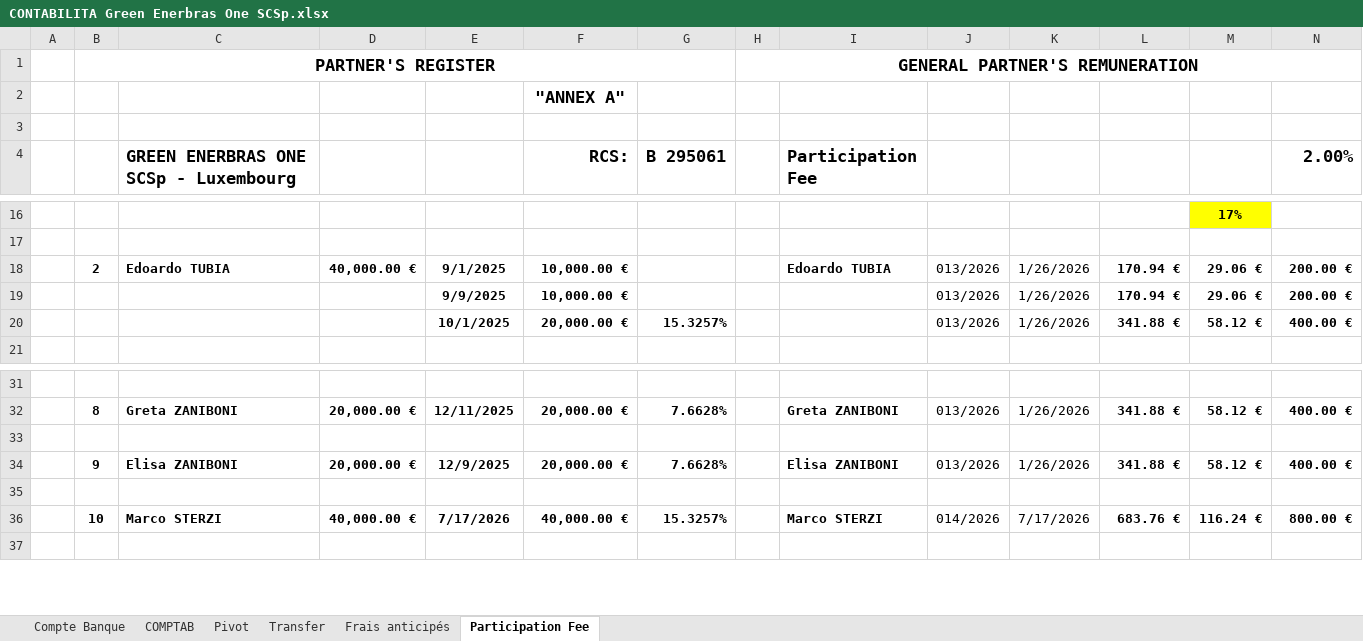
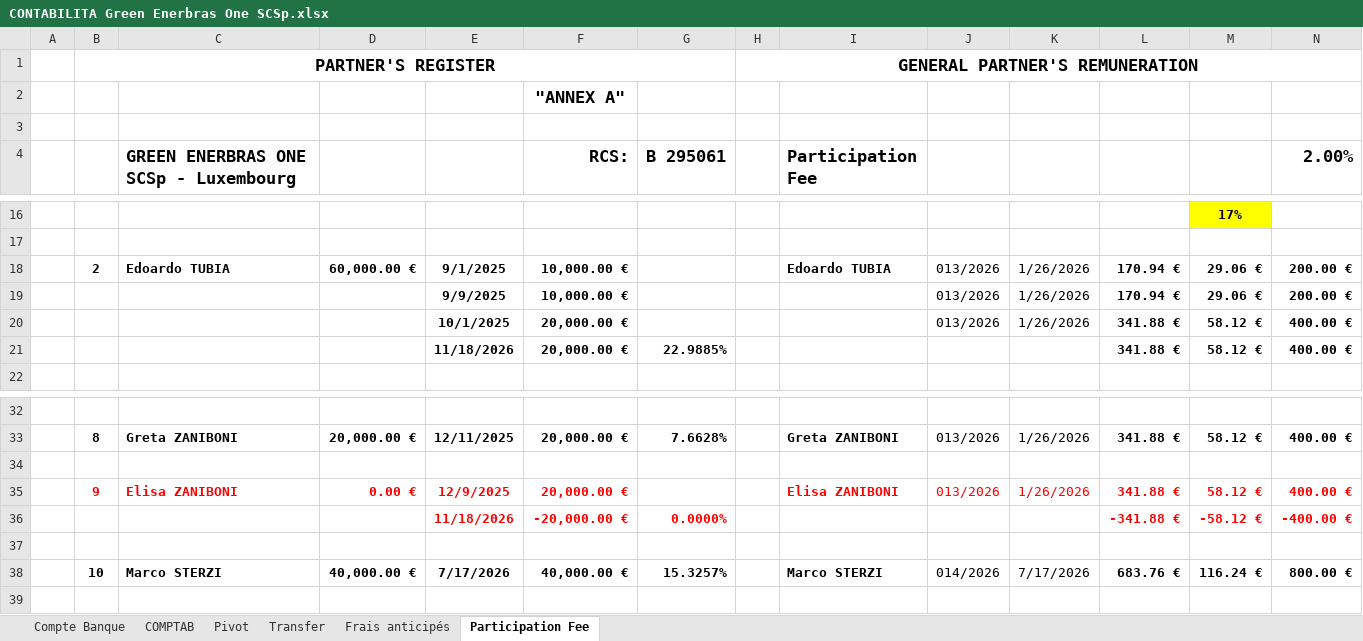
Before and after one commit to Edoardo1953/GREEN_ENERBRAS, an Excel workbook: uploads/CONTABILITA Green Enerbras One SCSp.xlsx, sheet Participation Fee, drawn as a sheet; only a part is shown, gaps mark what is left out; values as stored, in another font and other column widths than the file's, no borders; addresses are those after the commit; the diff names each change by its address in the sheet, - before the commit and + after, or states it on an @@ line.

```diff
--- a/uploads/CONTABILITA Green Enerbras One SCSp.xlsx (sheet Participation Fee)
+++ b/uploads/CONTABILITA Green Enerbras One SCSp.xlsx (sheet Participation Fee)
-D18: 40,000.00 €
+D18: 60,000.00 €
-G20 (B 295061): 15.3257%
+G20 (B 295061): (empty)
+row 21:  |  |  |  | 11/18/2026 | 20,000.00 € | 22.9885% |  |  |  |  | 341.88 € | 58.12 € | 400.00 €
-B35:F35 text colour: black
+B35:F35 text colour: #FF0000
-D35: 20,000.00 €
+D35: 0.00 €
-G35 (B 295061): 7.6628%
+G35 (B 295061): (empty)
-I35:N35 text colour: black
+I35:N35 text colour: #FF0000
+row 36:  |  |  |  | 11/18/2026 | -20,000.00 € | 0.0000% |  |  |  |  | -341.88 € | -58.12 € | -400.00 €
```
Also changed, not shown: sheet COMPTAB, sheet Compte Banque, sheet Pivot, formulas that keep their value, 1 other file.
